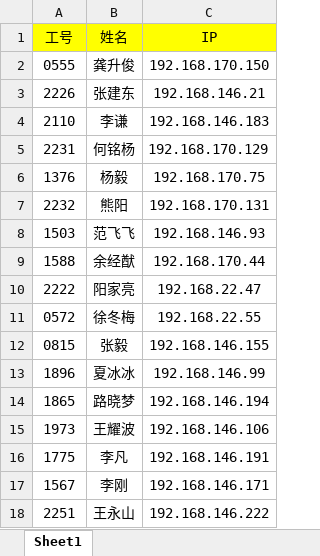
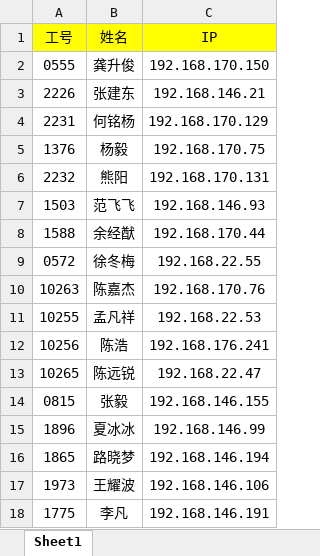
Before and after one commit to maolvmage/rdm-20250521, an Excel workbook: rdm/nginx-data-analysis/IP信息.xlsx, sheet Sheet1, drawn as a sheet; only a part is shown; the shorter side is filled out with more unchanged rows; values as stored, in another font and other column widths than the file's, no borders; removed rows and columns are numbered as before the commit, all else as after; the diff names each change by its address in the sheet, - before the commit and + after, or states it on an @@ line.

```diff
--- a/rdm/nginx-data-analysis/IP信息.xlsx (sheet Sheet1)
+++ b/rdm/nginx-data-analysis/IP信息.xlsx (sheet Sheet1)
-row 4: 2110 | 李谦 | 192.168.146.183
-row 10: 2222 | 阳家亮 | 192.168.22.47
+row 10: 10263 | 陈嘉杰 | 192.168.170.76
+row 11: 10255 | 孟凡祥 | 192.168.22.53
+row 12: 10256 | 陈浩 | 192.168.176.241
+row 13: 10265 | 陈远锐 | 192.168.22.47
```
Also changed, not shown: rdm/nginx-data-analysis/员工访问统计_模板 copy.xlsx, 14 other files.
